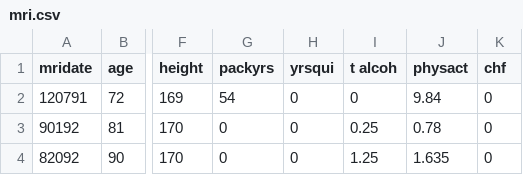
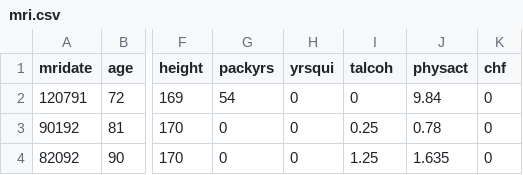
Before and after one commit to adizaen/dataset-tesis, a CSV file: mri.csv, drawn as a sheet; only a part is shown, gaps mark what is left out; the diff names each change by its address in the sheet, - before the commit and + after, or states it on an @@ line.

Commit message:
update  dataset

```diff
--- a/mri.csv
+++ b/mri.csv
-I1: t alcoh
+I1: talcoh
```
